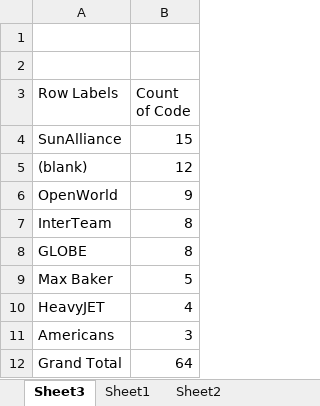
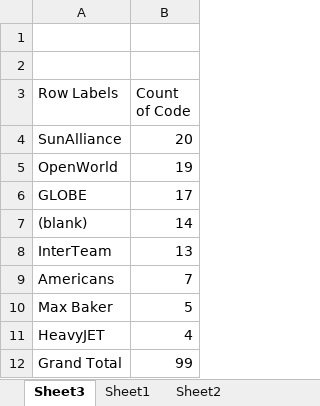
Before and after one commit to Urbautz/AirCoonUWP, an Excel workbook: AirCoonUWP/Data/aIRLINE.xlsx, sheet Sheet3, drawn as a sheet; values as stored, in another font and other column widths than the file's, no borders; removed rows and columns are numbered as before the commit, all else as after; the diff names each change by its address in the sheet, - before the commit and + after, or states it on an @@ line.

```diff
--- a/AirCoonUWP/Data/aIRLINE.xlsx (sheet Sheet3)
+++ b/AirCoonUWP/Data/aIRLINE.xlsx (sheet Sheet3)
-B4 (Count of Code): 15
+B4 (Count of Code): 20
-row 5: (blank) | 12
-B5 (Count of Code): 9
+B5 (Count of Code): 19
-row 7: InterTeam | 8
-B6 (Count of Code): 8
+B6 (Count of Code): 17
+row 7: (blank) | 14
+row 8: InterTeam | 13
+row 9: Americans | 7
-row 11: Americans | 3
-B12 (Count of Code): 64
+B12 (Count of Code): 99
```
Also changed, not shown: sheet Sheet1.
